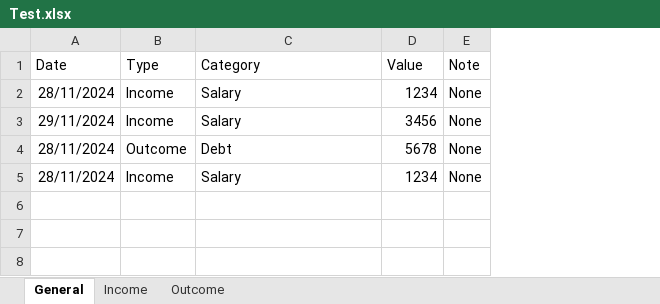
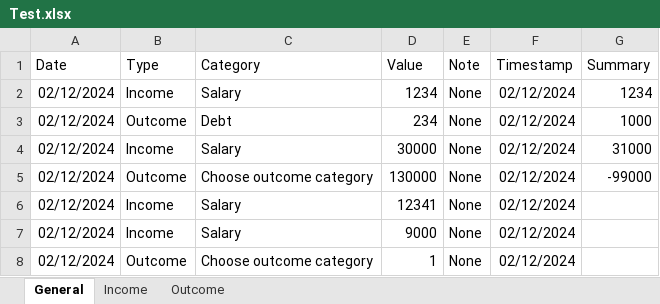
Before and after one commit to denjiinreallife/finmng, an Excel workbook: bin/Debug/net8.0-windows10.0.19041.0/win10-x64/Data/Test.xlsx, sheet General, drawn as a sheet; values as stored, in another font and other column widths than the file's, no borders; removed rows and columns are numbered as before the commit, all else as after; the diff names each change by its address in the sheet, - before the commit and + after, or states it on an @@ line.

Commit message:
[Features] [2/12/2024] [Show latest income/outcome]

```diff
--- a/bin/Debug/net8.0-windows10.0.19041.0/win10-x64/Data/Test.xlsx (sheet General)
+++ b/bin/Debug/net8.0-windows10.0.19041.0/win10-x64/Data/Test.xlsx (sheet General)
+column F (Timestamp), rows 2-4: all 02/12/2024
+column G (Summary), rows 2-4: 1234 | 1000 | 31000
-A2 (Date): 28/11/2024
+A2 (Date): 02/12/2024
-row 3: 29/11/2024 | Income | Salary | 3456 | None
-A3:A4 (Date): 28/11/2024
+A3:A4 (Date): 02/12/2024
-D3 (Value): 5678
+D3 (Value): 234
-D4 (Value): 1234
+D4 (Value): 30000
+row 5: 02/12/2024 | Outcome | Choose outcome category | 130000 | None | 02/12/2024 | -99000
+row 6: 02/12/2024 | Income | Salary | 12341 | None | 02/12/2024
+row 7: 02/12/2024 | Income | Salary | 9000 | None | 02/12/2024
+row 8: 02/12/2024 | Outcome | Choose outcome category | 1 | None | 02/12/2024
```
Also changed, not shown: sheet Outcome, sheet Income, 30 other files.
